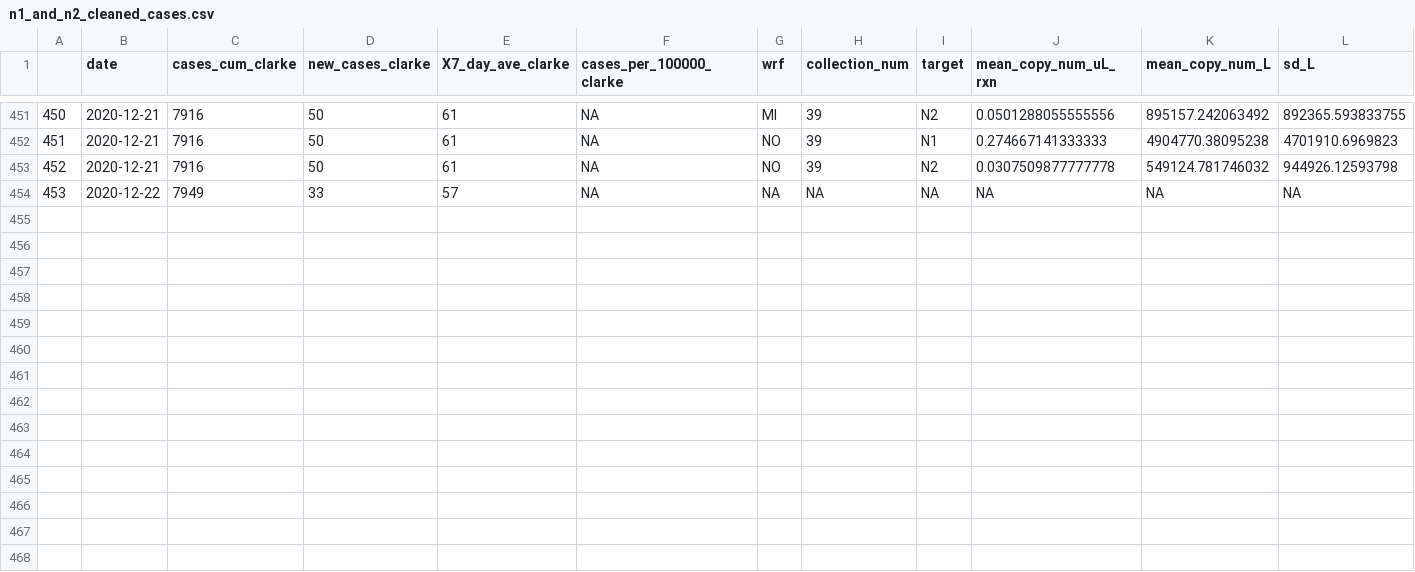
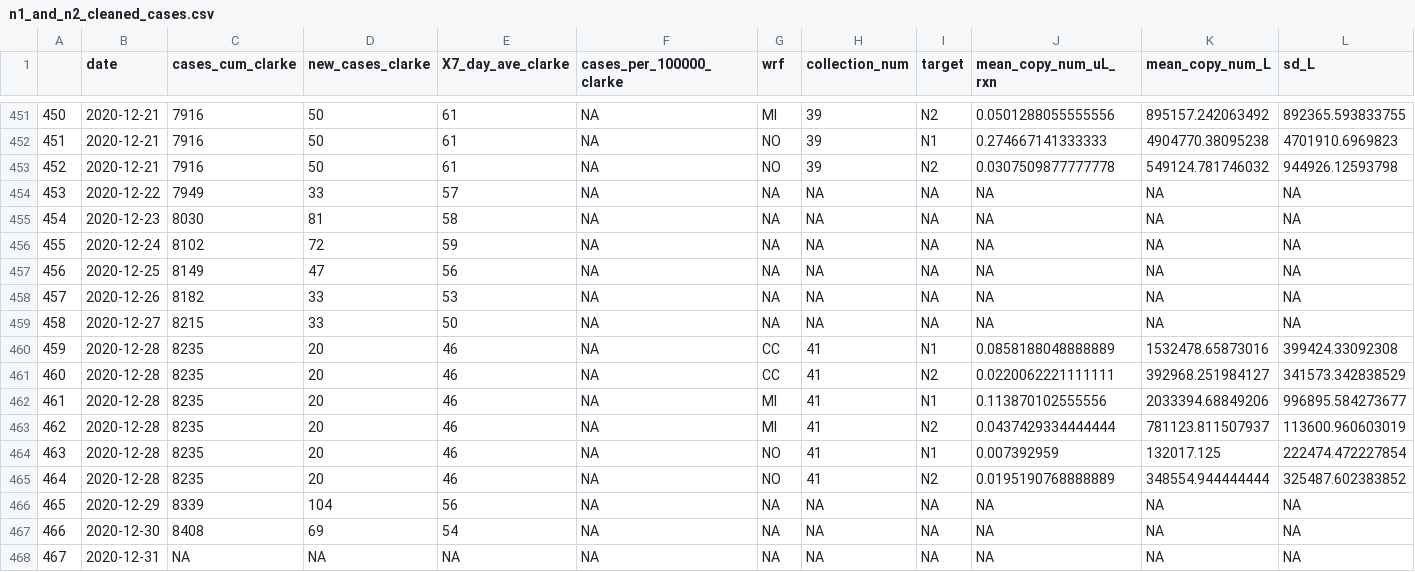
Before and after one commit to williamnorfolk/tester_site, a CSV file: n1_and_n2_cleaned_cases.csv, drawn as a sheet; only a part is shown, gaps mark what is left out; rows hold the shown columns only; the diff names each change by its address in the sheet, - before the commit and + after, or states it on an @@ line.

```diff
--- a/n1_and_n2_cleaned_cases.csv
+++ b/n1_and_n2_cleaned_cases.csv
+row 455: 454 | 2020-12-23 | 8030 | 81 | 58 | NA | NA | NA | NA | NA | NA | NA
+row 456: 455 | 2020-12-24 | 8102 | 72 | 59 | NA | NA | NA | NA | NA | NA | NA
+row 457: 456 | 2020-12-25 | 8149 | 47 | 56 | NA | NA | NA | NA | NA | NA | NA
+row 458: 457 | 2020-12-26 | 8182 | 33 | 53 | NA | NA | NA | NA | NA | NA | NA
+row 459: 458 | 2020-12-27 | 8215 | 33 | 50 | NA | NA | NA | NA | NA | NA | NA
+row 460: 459 | 2020-12-28 | 8235 | 20 | 46 | NA | CC | 41 | N1 | 0.0858188048888889 | 1532478.65873016 | 399424.33092308
+row 461: 460 | 2020-12-28 | 8235 | 20 | 46 | NA | CC | 41 | N2 | 0.0220062221111111 | 392968.251984127 | 341573.342838529
+row 462: 461 | 2020-12-28 | 8235 | 20 | 46 | NA | MI | 41 | N1 | 0.113870102555556 | 2033394.68849206 | 996895.584273677
+row 463: 462 | 2020-12-28 | 8235 | 20 | 46 | NA | MI | 41 | N2 | 0.0437429334444444 | 781123.811507937 | 113600.960603019
+row 464: 463 | 2020-12-28 | 8235 | 20 | 46 | NA | NO | 41 | N1 | 0.007392959 | 132017.125 | 222474.472227854
+row 465: 464 | 2020-12-28 | 8235 | 20 | 46 | NA | NO | 41 | N2 | 0.0195190768888889 | 348554.944444444 | 325487.602383852
+row 466: 465 | 2020-12-29 | 8339 | 104 | 56 | NA | NA | NA | NA | NA | NA | NA
+row 467: 466 | 2020-12-30 | 8408 | 69 | 54 | NA | NA | NA | NA | NA | NA | NA
+row 468: 467 | 2020-12-31 | NA | NA | NA | NA | NA | NA | NA | NA | NA | NA
```
Also changed, not shown: 26 other files.
